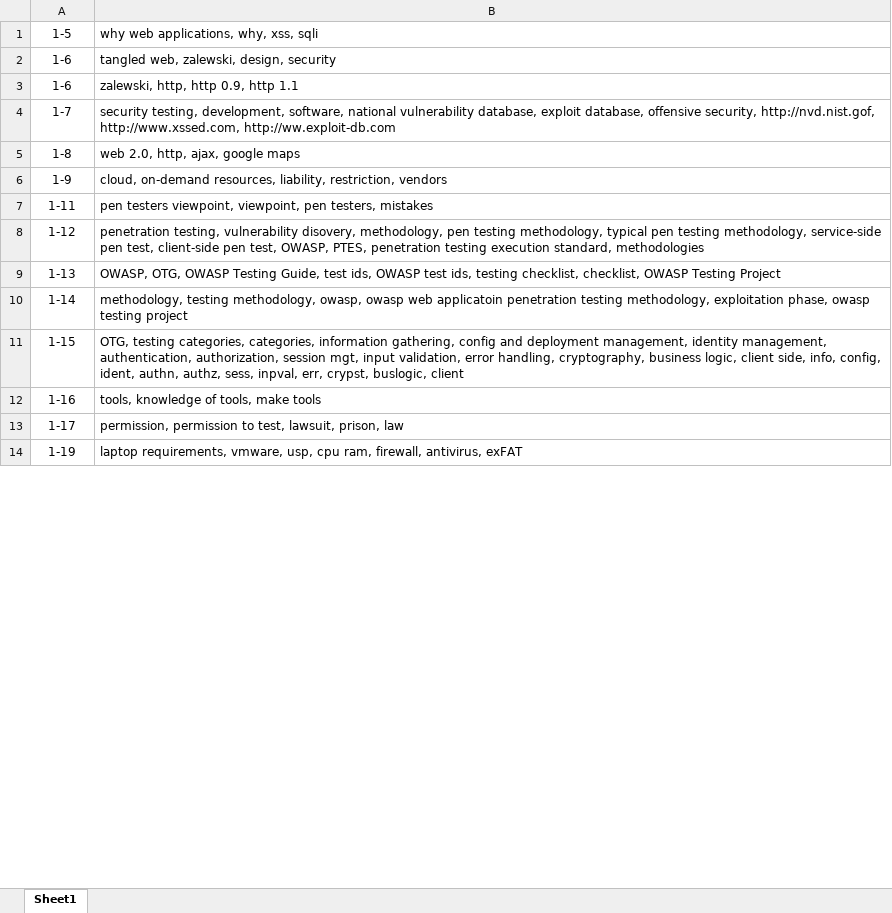
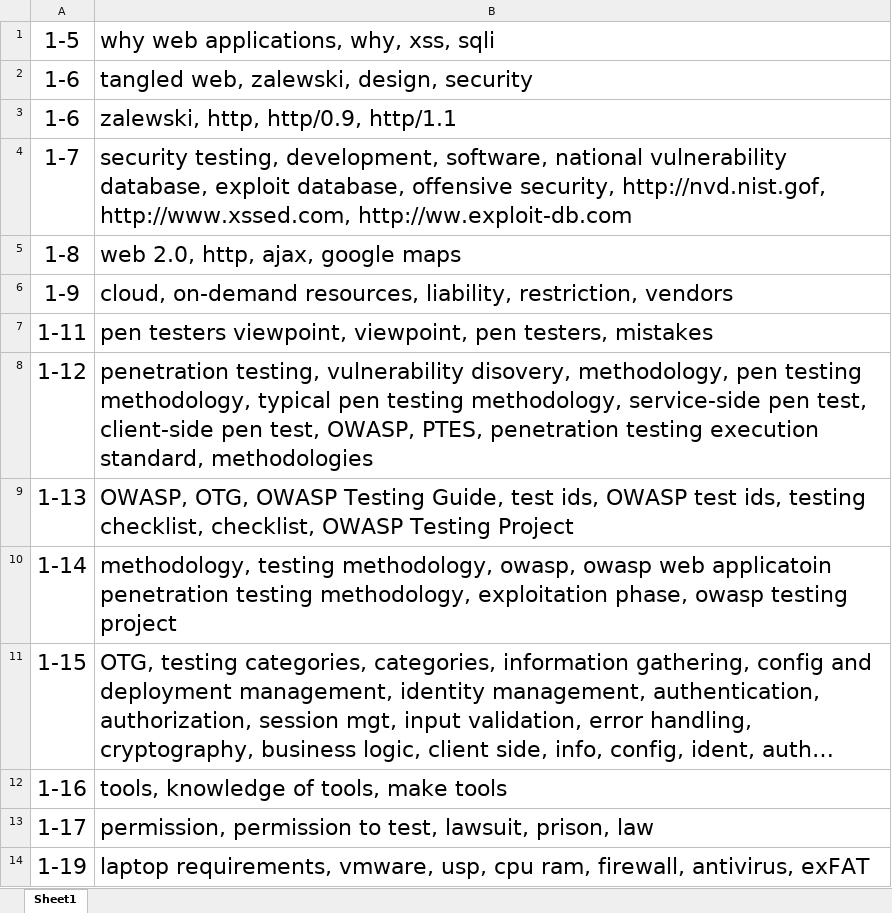
Before and after one commit to flyotw/opt, an Excel workbook: sec542/SEC542.xlsx, sheet Sheet1, drawn as a sheet; only a part is shown; long unchanged cells end in …; values as stored, in another font and other column widths than the file's, no borders; charts and pictures not drawn; the diff covers the shown part only; the diff names each change by its address in the sheet, - before the commit and + after, or states it on an @@ line.

```diff
--- a/sec542/SEC542.xlsx (sheet Sheet1)
+++ b/sec542/SEC542.xlsx (sheet Sheet1)
@@ A1:B14 text size: larger @@
-B3: zalewski, http, http 0.9, http 1.1
+B3: zalewski, http, http/0.9, http/1.1
```
Also changed, not shown: 86 added rows, 1 edited cell and cell formats elsewhere in this sheet, 3 other files.
